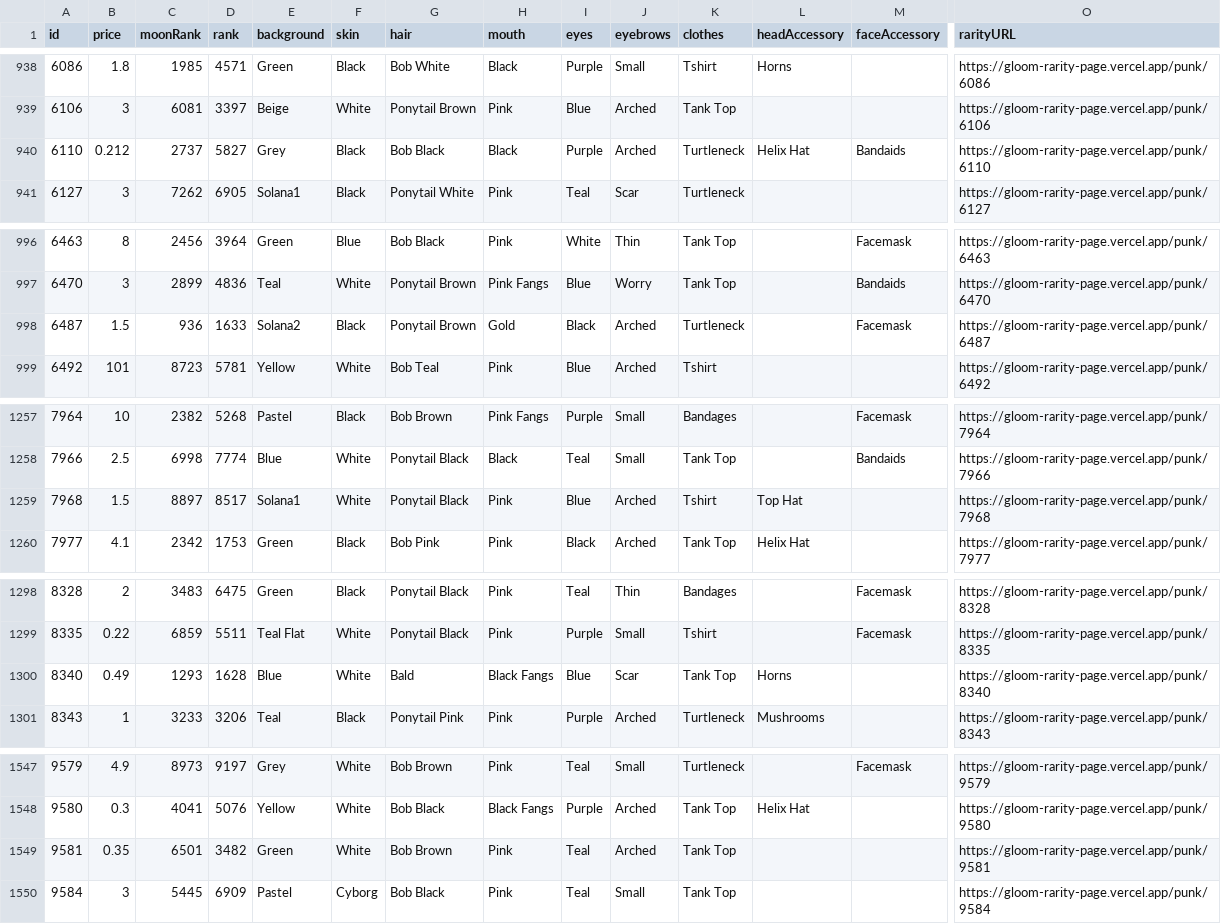
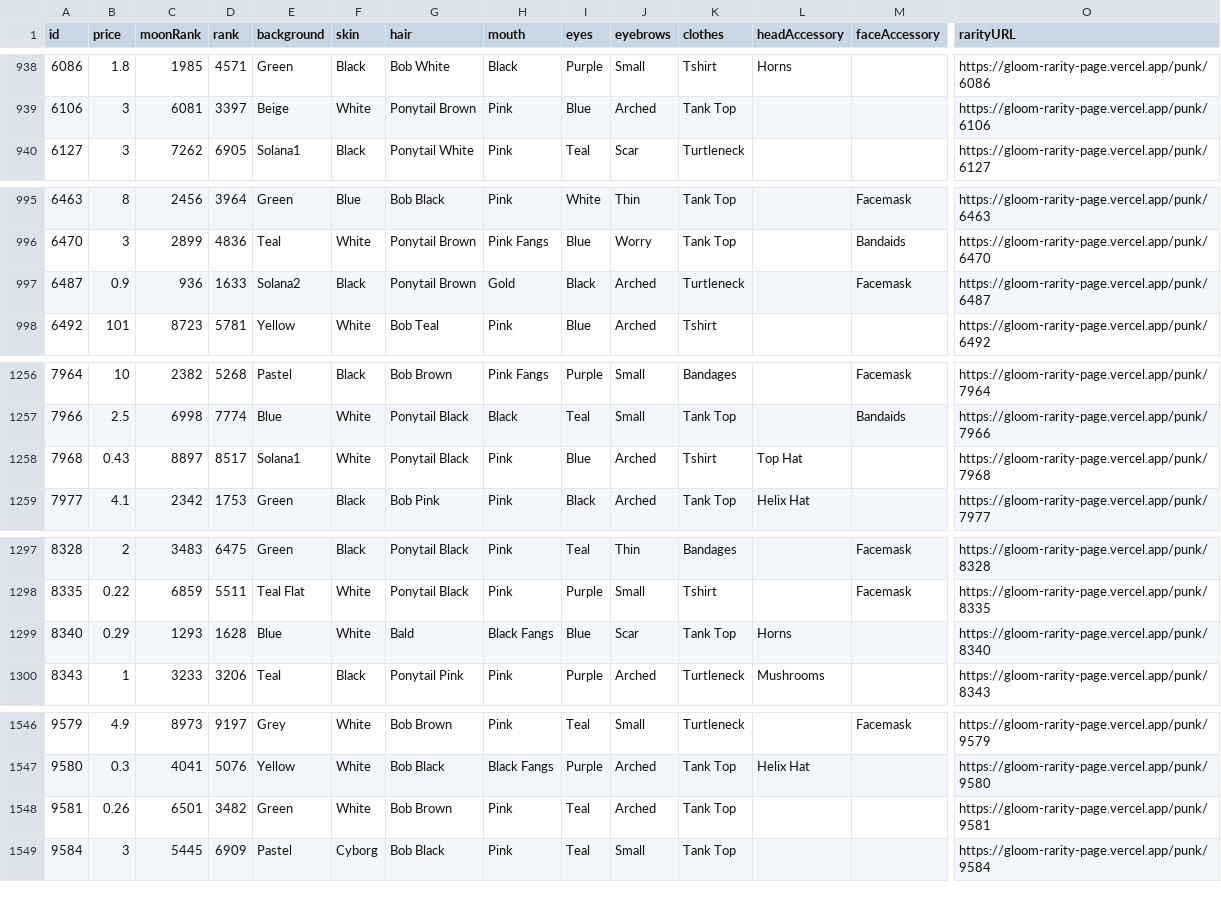
Before and after one commit to braposo/gloom-monitor, a CSV file: gloom-data-solanart.csv, drawn as a sheet; only a part is shown, gaps mark what is left out; removed rows and columns are numbered as before the commit, all else as after; rows hold the shown columns only; the diff names each change by its address in the sheet, - before the commit and + after, or states it on an @@ line.

Commit message:
Flat: latest data (2021-11-23T14:40:02.552Z) {   "date": "2021-11-23T14:40:02.552Z",   "files": [     {       "name": "gloom-data-magiceden.csv",       "deltaBytes": 199,       "source": "https://api-mainnet.magiceden.io/rpc/getListedNFTsByQuery?q=%7B%22%24match%22%3A%7B%22collectionSymbol%22%3A%22gloom_punk_club%22%7D%2C%22%24sort%22%3A%7B%22takerAmount%22%3A1%2C%22createdAt%22%3A-1%7D%7D"     },     {       "name": "gloom-data-solanart.csv",       "deltaBytes": -218,       "source": "https://qzlsklfacc.medianetwork.cloud/nft_for_sale?collection=gloompunk"     },     {       "name": "gloom-picks-solanart.csv",       "deltaBytes": 33,       "source": "https://qzlsklfacc.medianetwork.cloud/nft_for_sale?collection=gloompunk"     }   ] }

```diff
--- a/gloom-data-solanart.csv
+++ b/gloom-data-solanart.csv
-row 940: 6110 | 0.212 | 2737 | 5827 | Grey | Black | Bob Black | Black | Purple | Arched | Turtleneck | Helix Hat | Bandaids | https://gloom-rarity-page.vercel.app/punk/6110
-B997 (price): 1.5
+B997 (price): 0.9
-B1258 (price): 1.5
+B1258 (price): 0.43
-B1299 (price): 0.49
+B1299 (price): 0.29
-B1548 (price): 0.35
+B1548 (price): 0.26
```
Also changed, not shown: gloom-data-magiceden.csv, gloom-picks-solanart.csv.
